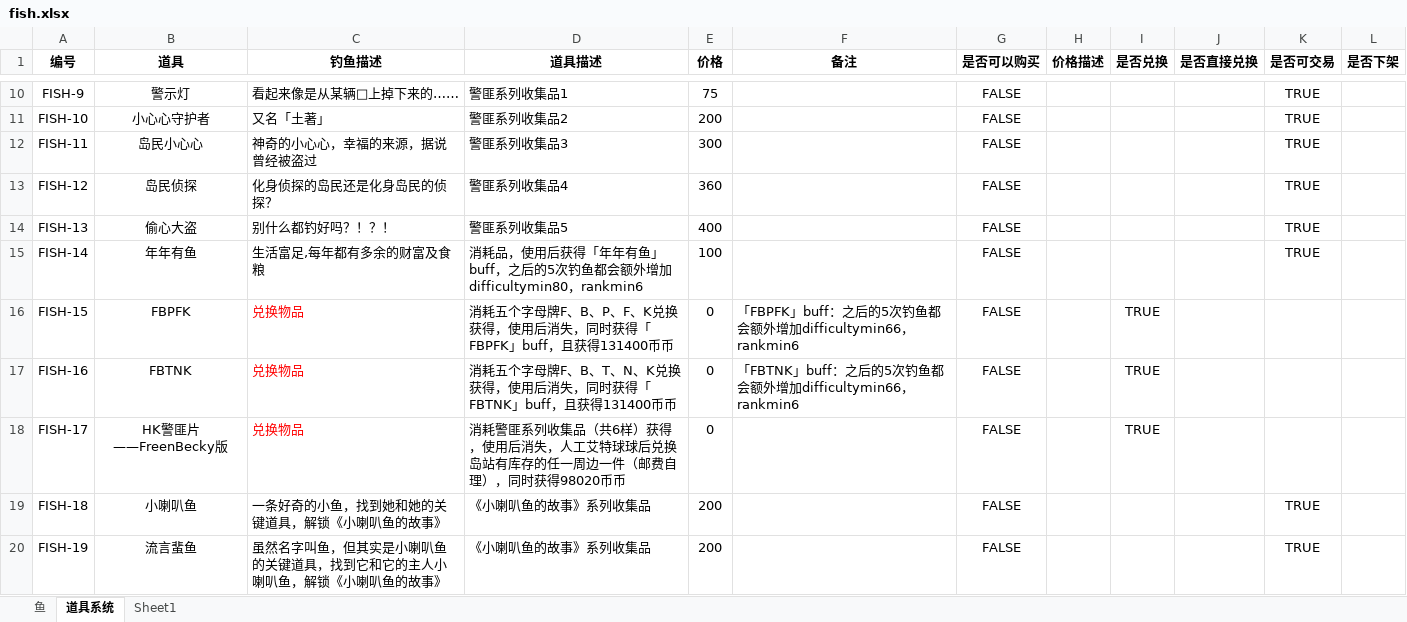
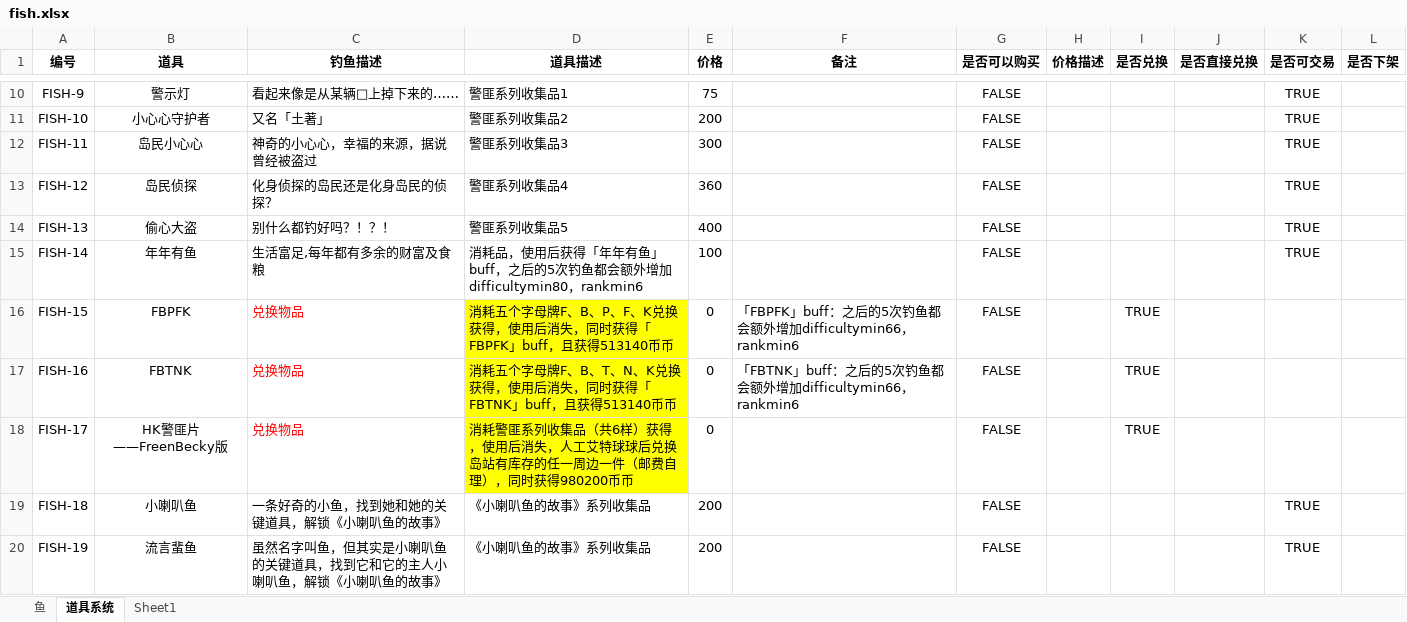
Before and after one commit to hyopjy/HuYanEconomy, an Excel workbook: src/main/resources/fish.xlsx, sheet 道具系统, drawn as a sheet; only a part is shown, gaps mark what is left out; values as stored, in another font and other column widths than the file's, no borders; the diff covers the shown part only; the diff names each change by its address in the sheet, - before the commit and + after, or states it on an @@ line.

```diff
--- a/src/main/resources/fish.xlsx (sheet 道具系统)
+++ b/src/main/resources/fish.xlsx (sheet 道具系统)
-D16 (道具描述): …，且获得131400币币
+D16 (道具描述): …，且获得513140币币
-D16:D18 fill: none
+D16:D18 fill: #FFFF00
-D17 (道具描述): …，且获得131400币币
+D17 (道具描述): …，且获得513140币币
-D18 (道具描述): …同时获得98020币币
+D18 (道具描述): …同时获得980200币币
```
Also changed, not shown: 20 added rows, 12 edited cells and cell formats elsewhere in this sheet, sheet 鱼, formulas that keep their value, 12 other files.
